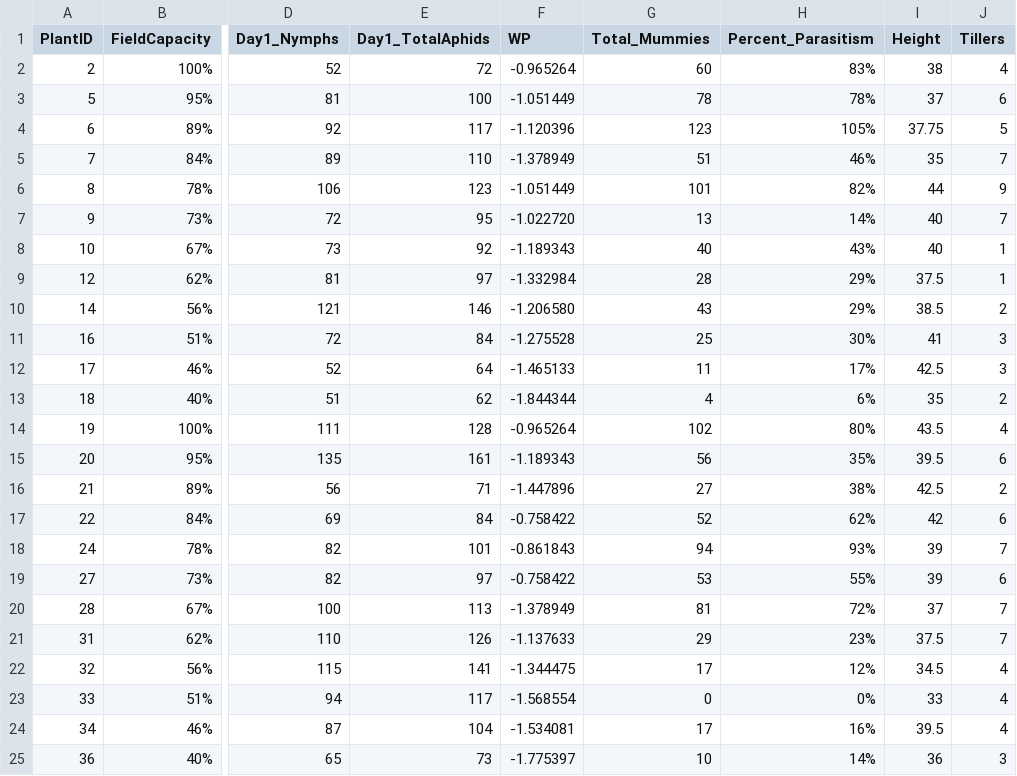
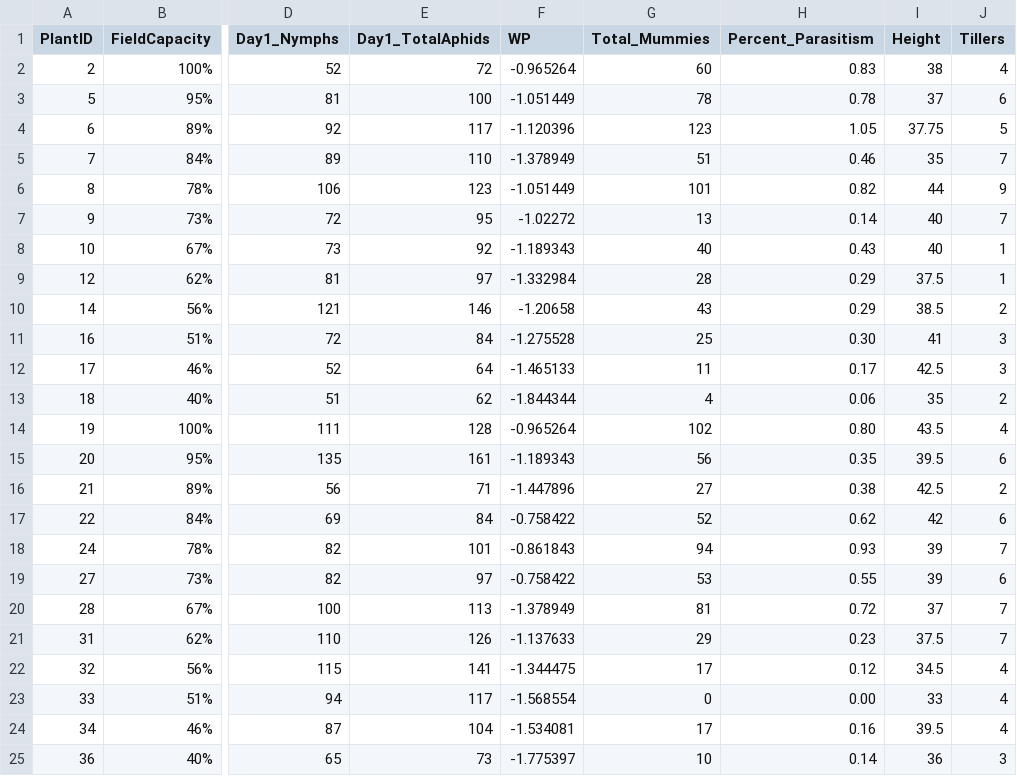
Before and after one commit to jkansdata/DryWasps, a CSV file: GradientExperimentAN_07.25.csv, drawn as a sheet; only a part is shown, gaps mark what is left out; the diff names each change by its address in the sheet, - before the commit and + after, or states it on an @@ line.

Commit message:
Add files via upload

```diff
--- a/GradientExperimentAN_07.25.csv
+++ b/GradientExperimentAN_07.25.csv
-H2 (Percent_Parasitism): 83%
+H2 (Percent_Parasitism): 0.83
-H3 (Percent_Parasitism): 78%
+H3 (Percent_Parasitism): 0.78
-H4 (Percent_Parasitism): 105%
+H4 (Percent_Parasitism): 1.05
-H5 (Percent_Parasitism): 46%
+H5 (Percent_Parasitism): 0.46
-H6 (Percent_Parasitism): 82%
+H6 (Percent_Parasitism): 0.82
-F7 (WP): -1.022720
+F7 (WP): -1.02272
-H7 (Percent_Parasitism): 14%
+H7 (Percent_Parasitism): 0.14
-H8 (Percent_Parasitism): 43%
+H8 (Percent_Parasitism): 0.43
-H9:H10 (Percent_Parasitism): 29%
+H9:H10 (Percent_Parasitism): 0.29
-F10 (WP): -1.206580
+F10 (WP): -1.20658
-H11 (Percent_Parasitism): 30%
+H11 (Percent_Parasitism): 0.30
-H12 (Percent_Parasitism): 17%
+H12 (Percent_Parasitism): 0.17
-H13 (Percent_Parasitism): 6%
+H13 (Percent_Parasitism): 0.06
-H14 (Percent_Parasitism): 80%
+H14 (Percent_Parasitism): 0.80
-H15 (Percent_Parasitism): 35%
+H15 (Percent_Parasitism): 0.35
-H16 (Percent_Parasitism): 38%
+H16 (Percent_Parasitism): 0.38
-H17 (Percent_Parasitism): 62%
+H17 (Percent_Parasitism): 0.62
-H18 (Percent_Parasitism): 93%
+H18 (Percent_Parasitism): 0.93
-H19 (Percent_Parasitism): 55%
+H19 (Percent_Parasitism): 0.55
-H20 (Percent_Parasitism): 72%
+H20 (Percent_Parasitism): 0.72
-H21 (Percent_Parasitism): 23%
+H21 (Percent_Parasitism): 0.23
-H22 (Percent_Parasitism): 12%
+H22 (Percent_Parasitism): 0.12
-H23 (Percent_Parasitism): 0%
+H23 (Percent_Parasitism): 0.00
-H24 (Percent_Parasitism): 16%
+H24 (Percent_Parasitism): 0.16
-H25 (Percent_Parasitism): 14%
+H25 (Percent_Parasitism): 0.14
```
